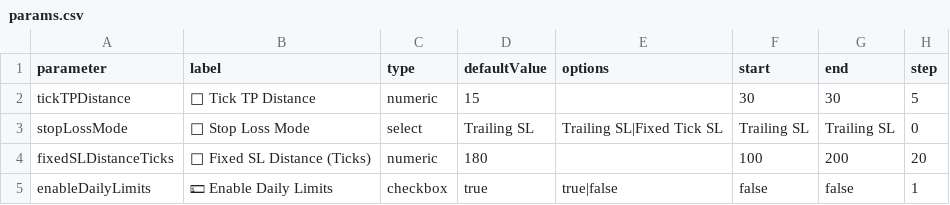
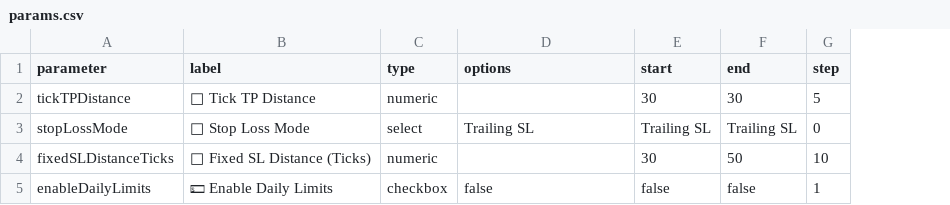
Before and after one commit to vihanga-liyanage/tradingview-strategy-optimizer, a CSV file: params.csv, drawn as a sheet; removed rows and columns are numbered as before the commit, all else as after; the diff names each change by its address in the sheet, - before the commit and + after, or states it on an @@ line.

```diff
--- a/params.csv
+++ b/params.csv
-column D (defaultValue), rows 2-5: 15 | Trailing SL | 180 | true
-D3 (options): Trailing SL|Fixed Tick SL
+D3 (options): Trailing SL
-E4 (start): 100
+E4 (start): 30
-F4 (end): 200
+F4 (end): 50
-G4 (step): 20
+G4 (step): 10
-D5 (options): true|false
+D5 (options): false
```
Also changed, not shown: 4 other files.
